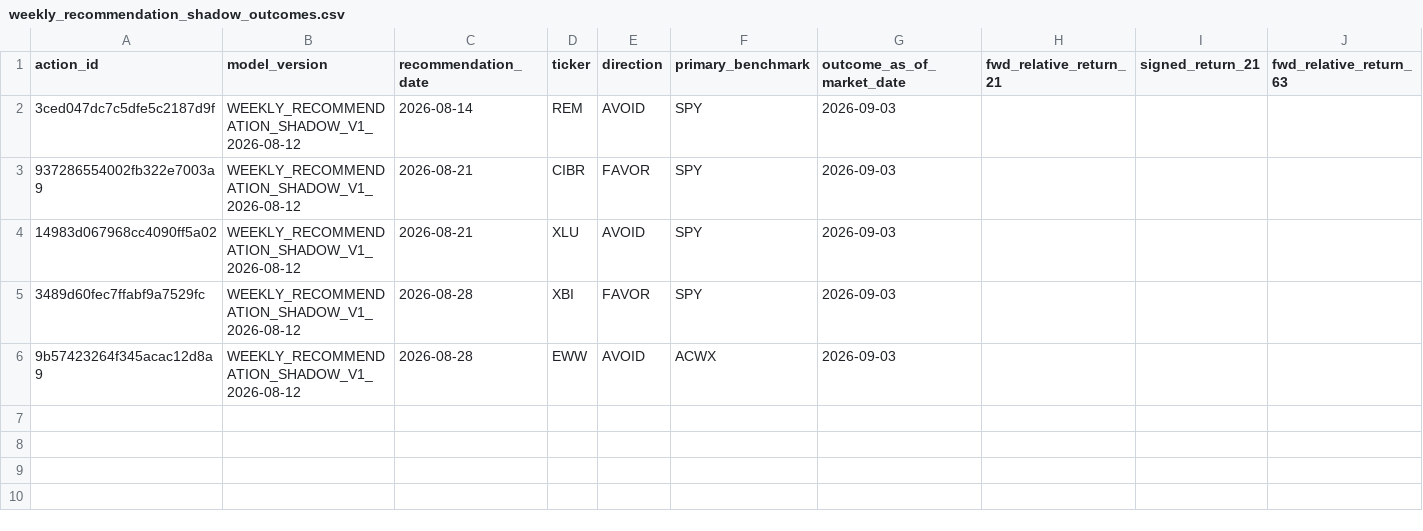
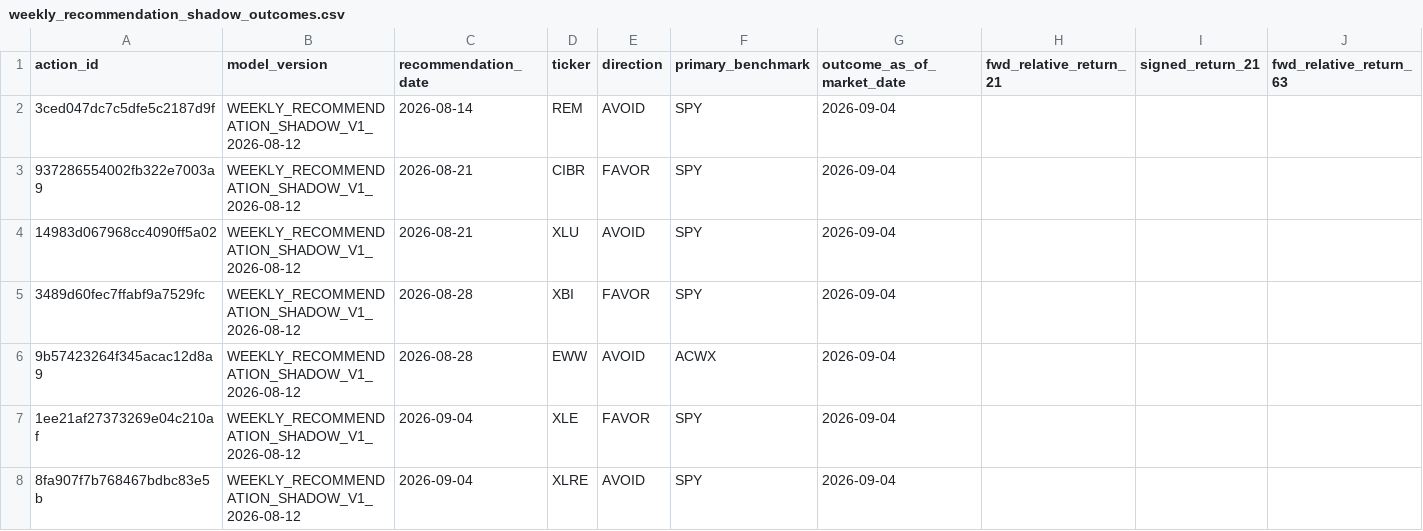
Before and after one commit to drynflying/global-market-rotation-engine, a CSV file: results/weekly_recommendation_shadow_outcomes.csv, drawn as a sheet; only a part is shown; rows hold the shown columns only; the diff names each change by its address in the sheet, - before the commit and + after, or states it on an @@ line.

```diff
--- a/results/weekly_recommendation_shadow_outcomes.csv
+++ b/results/weekly_recommendation_shadow_outcomes.csv
-G2:G6 (outcome_as_of_market_date): 2026-09-03
+G2:G6 (outcome_as_of_market_date): 2026-09-04
+row 7: 1ee21af27373269e04c210af | WEEKLY_RECOMMENDATION_SHADOW_V1_2026-08-12 | 2026-09-04 | XLE | FAVOR | SPY | 2026-09-04
+row 8: 8fa907f7b768467bdbc83e5b | WEEKLY_RECOMMENDATION_SHADOW_V1_2026-08-12 | 2026-09-04 | XLRE | AVOID | SPY | 2026-09-04
```
Also changed, not shown: results/fetch_failures.csv, results/rotation_latest.csv, 16 other files.
